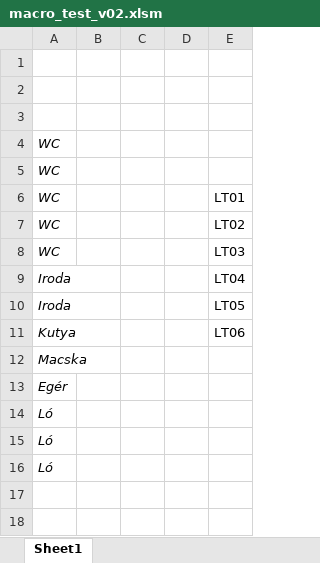
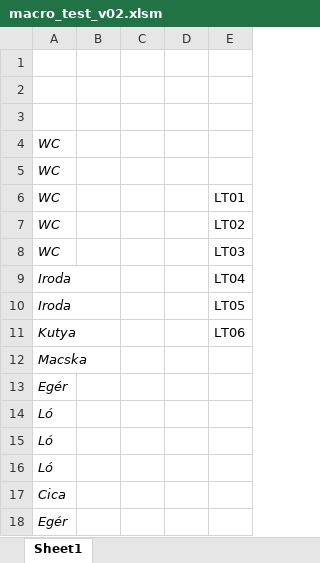
Before and after one commit to bombear/VBA_macro, an Excel workbook: macro_test_v02.xlsm, sheet Sheet1, drawn as a sheet; values as stored, in another font and other column widths than the file's, no borders; charts and pictures not drawn; the diff names each change by its address in the sheet, - before the commit and + after, or states it on an @@ line.

Commit message:
idk what i did here :D

```diff
--- a/macro_test_v02.xlsm (sheet Sheet1)
+++ b/macro_test_v02.xlsm (sheet Sheet1)
+row 17: Cica
+row 18: Egér
```
